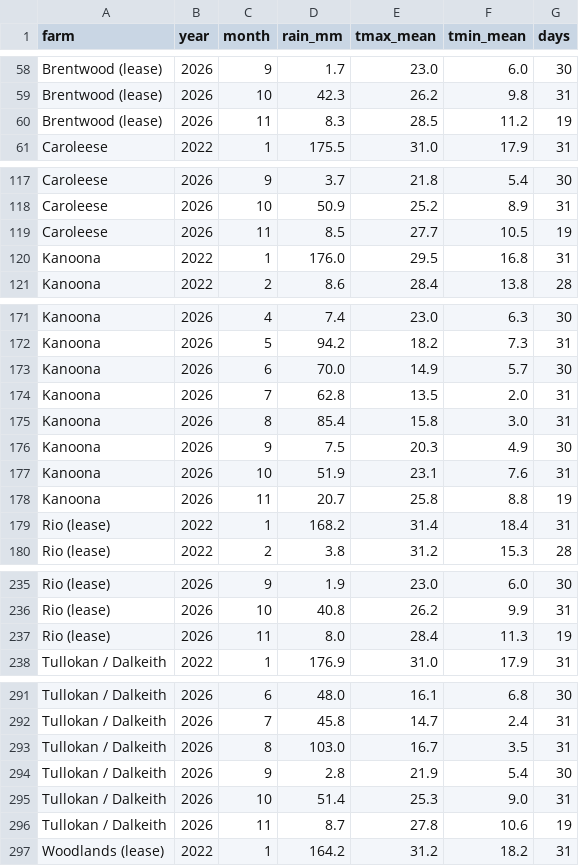
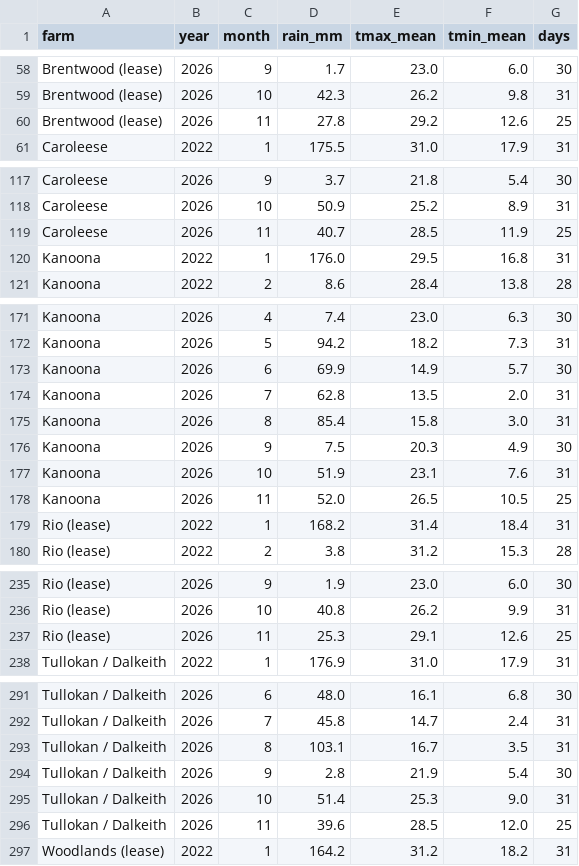
Before and after one commit to 5vcv79z2fg-ops/my-farm-advisor-skills, a CSV file: my-farm-advisor/eda/eda-field-comparison/examples/weather_monthly.csv, drawn as a sheet; only a part is shown, gaps mark what is left out; the diff covers the shown part only.

Commit message:
Assignment 2: extend SILO weather to 26 November
Move the pinned weather window from 19 to 26 November 2026 and refetch every
farm from SILO. Daily records now run to 25 November, the latest day the
service returned, giving 1,790 days per farm.

Kanoona 2026 is still the only open farm-season: 239 of 244 days (was 233),
so its own-season totals remain lower bounds while the common 1 Apr - 15 Nov
window stays complete for all 30 farm-years. Rebuilding with --offline from
the refreshed cache reproduces both tables byte for byte.

Figure check: fig02 rainfall shifts only because SILO revised the 2026 daily
values (common-window rain moved by <=3 mm); no palette or design change.

```diff
--- a/my-farm-advisor/eda/eda-field-comparison/examples/weather_monthly.csv
+++ b/my-farm-advisor/eda/eda-field-comparison/examples/weather_monthly.csv
@@ -59,3 +59,3 @@ Brentwood (lease),2026,9,1.7,23.0,6.0,30
 Brentwood (lease),2026,10,42.3,26.2,9.8,31
-Brentwood (lease),2026,11,8.3,28.5,11.2,19
+Brentwood (lease),2026,11,27.8,29.2,12.6,25
 Caroleese,2022,1,175.5,31.0,17.9,31
@@ -118,3 +118,3 @@ Caroleese,2026,9,3.7,21.8,5.4,30
 Caroleese,2026,10,50.9,25.2,8.9,31
-Caroleese,2026,11,8.5,27.7,10.5,19
+Caroleese,2026,11,40.7,28.5,11.9,25
 Kanoona,2022,1,176.0,29.5,16.8,31
@@ -172,3 +172,3 @@ Kanoona,2026,4,7.4,23.0,6.3,30
 Kanoona,2026,5,94.2,18.2,7.3,31
-Kanoona,2026,6,70.0,14.9,5.7,30
+Kanoona,2026,6,69.9,14.9,5.7,30
 Kanoona,2026,7,62.8,13.5,2.0,31
@@ -177,3 +177,3 @@ Kanoona,2026,9,7.5,20.3,4.9,30
 Kanoona,2026,10,51.9,23.1,7.6,31
-Kanoona,2026,11,20.7,25.8,8.8,19
+Kanoona,2026,11,52.0,26.5,10.5,25
 Rio (lease),2022,1,168.2,31.4,18.4,31
@@ -236,3 +236,3 @@ Rio (lease),2026,9,1.9,23.0,6.0,30
 Rio (lease),2026,10,40.8,26.2,9.9,31
-Rio (lease),2026,11,8.0,28.4,11.3,19
+Rio (lease),2026,11,25.3,29.1,12.6,25
 Tullokan / Dalkeith,2022,1,176.9,31.0,17.9,31
@@ -292,6 +292,6 @@ Tullokan / Dalkeith,2026,6,48.0,16.1,6.8,30
 Tullokan / Dalkeith,2026,7,45.8,14.7,2.4,31
-Tullokan / Dalkeith,2026,8,103.0,16.7,3.5,31
+Tullokan / Dalkeith,2026,8,103.1,16.7,3.5,31
 Tullokan / Dalkeith,2026,9,2.8,21.9,5.4,30
 Tullokan / Dalkeith,2026,10,51.4,25.3,9.0,31
-Tullokan / Dalkeith,2026,11,8.7,27.8,10.6,19
+Tullokan / Dalkeith,2026,11,39.6,28.5,12.0,25
 Woodlands (lease),2022,1,164.2,31.2,18.2,31
```
Also changed, not shown: 4 edited cells elsewhere in this file, my-farm-advisor/eda/eda-field-comparison/examples/weather_seasonal.csv, 3 other files.
